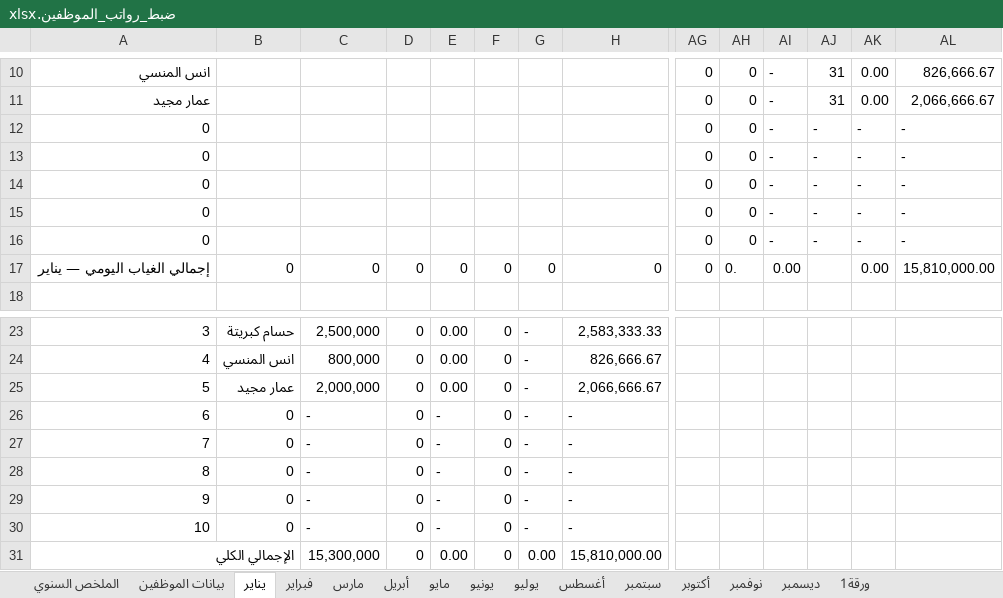
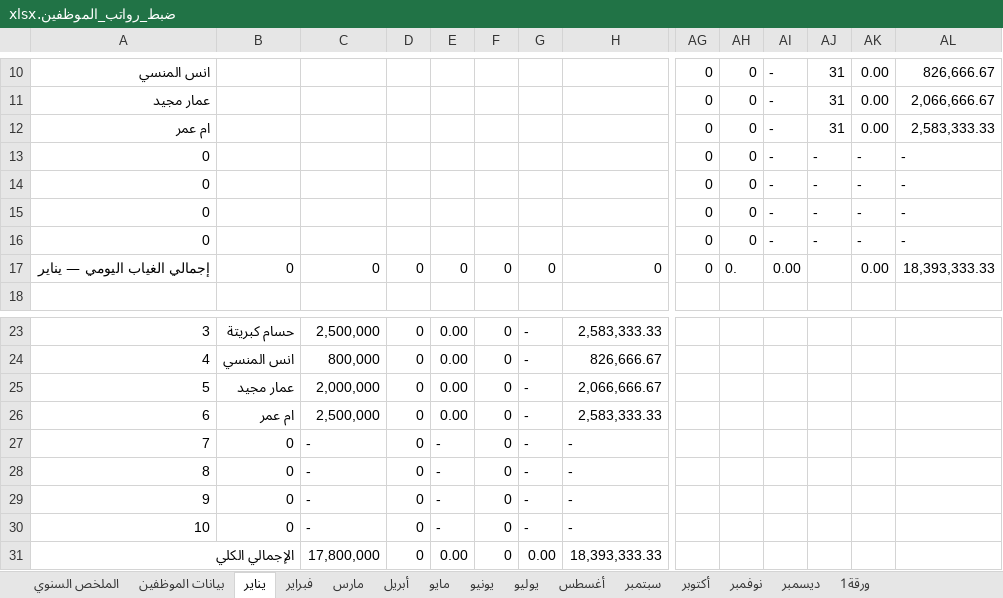
Before and after one commit to amen-ramadan-409/-, an Excel workbook: الملخص الشهري/ضبط_رواتب_الموظفين.xlsx, sheet يناير, drawn as a sheet; only a part is shown, gaps mark what is left out; values as stored, in another font and other column widths than the file's, no cell formats; removed rows and columns are numbered as before the commit, all else as after; rows hold the shown columns only; the diff names each change by its address in the sheet, - before the commit and + after, or states it on an @@ line.

```diff
--- a/الملخص الشهري/ضبط_رواتب_الموظفين.xlsx (sheet يناير)
+++ b/الملخص الشهري/ضبط_رواتب_الموظفين.xlsx (sheet يناير)
+row 12: ام عمر |  |  |  |  |  |  |  | 0 | 0 | - | 31 | 0.00 | 2,583,333.33
-row 16: 0 |  |  |  |  |  |  |  | 0 | 0 | - | - | - | -
-AL17: 15,810,000.00
+AL17: 18,393,333.33
-B26: 0
+B26: ام عمر
-C26: -
+C26: 2,500,000
-E26: -
+E26: 0.00
-H26: -
+H26: 2,583,333.33
-C31: 15,300,000
+C31: 17,800,000
-H31: 15,810,000.00
+H31: 18,393,333.33
```
Also changed, not shown: sheet نوفمبر, sheet الملخص السنوي, sheet يونيو, sheet يوليو, sheet سبتمبر, sheet فبراير, 8 more sheets, cell formats, formulas that keep their value, مرجع-الطبخات.xlsx, 39 other files.
